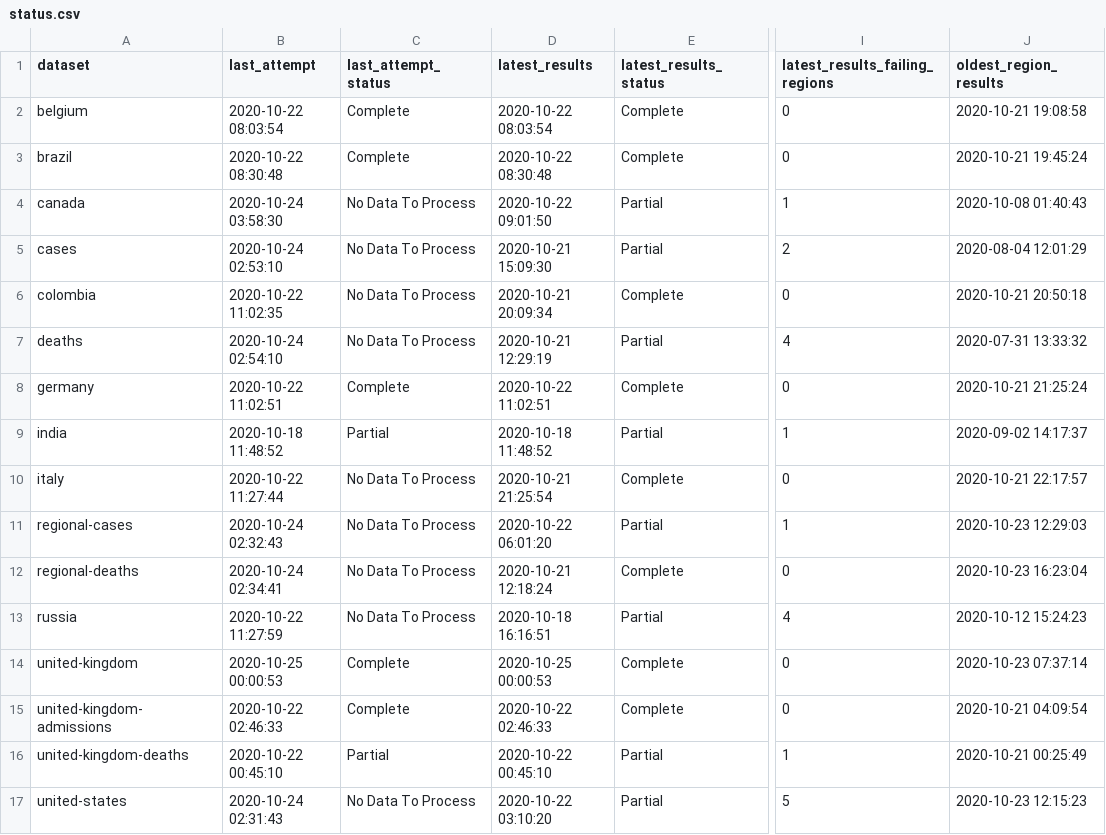
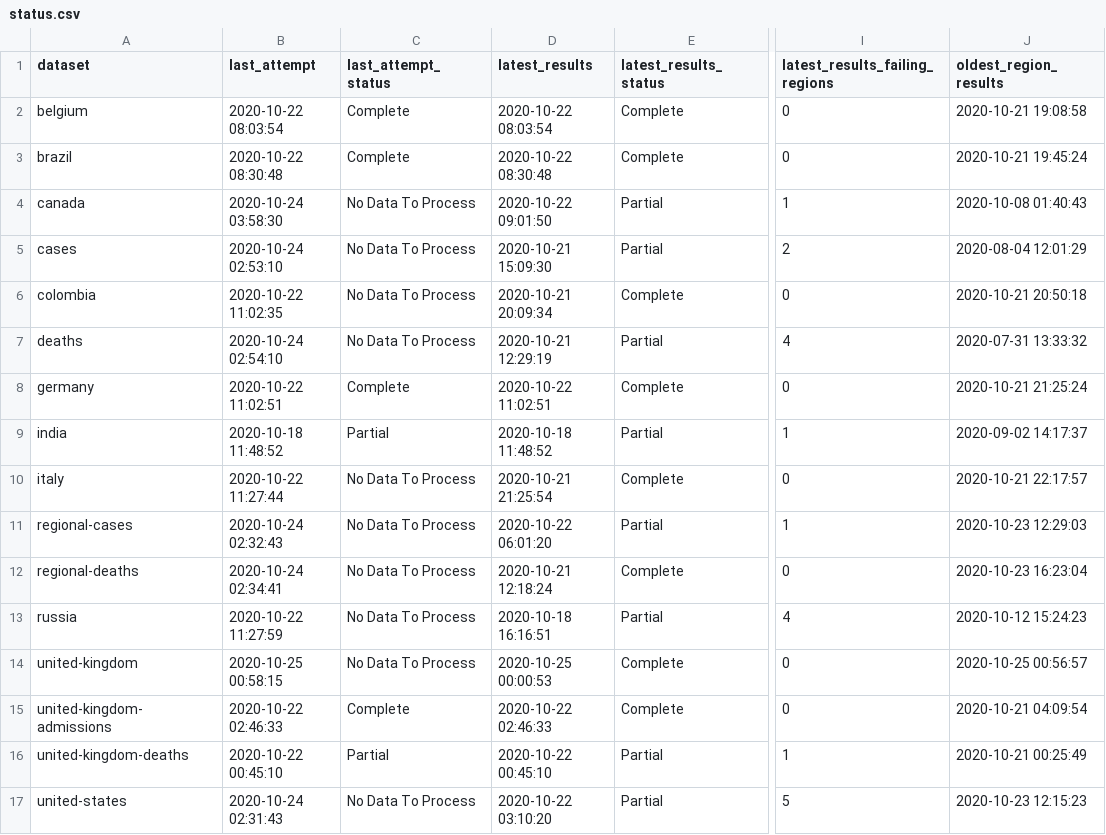
Before and after one commit to edugonzaloalmorox/covid-rt-estimates, a CSV file: status.csv, drawn as a sheet; only a part is shown, gaps mark what is left out; the diff names each change by its address in the sheet, - before the commit and + after, or states it on an @@ line.

Commit message:
automated update of united-kingdom

```diff
--- a/status.csv
+++ b/status.csv
-B14 (last_attempt): 2020-10-25 00:00:53
+B14 (last_attempt): 2020-10-25 00:58:15
-C14 (last_attempt_status): Complete
+C14 (last_attempt_status): No Data To Process
-J14 (oldest_region_results): 2020-10-23 07:37:14
+J14 (oldest_region_results): 2020-10-25 00:56:57
```
